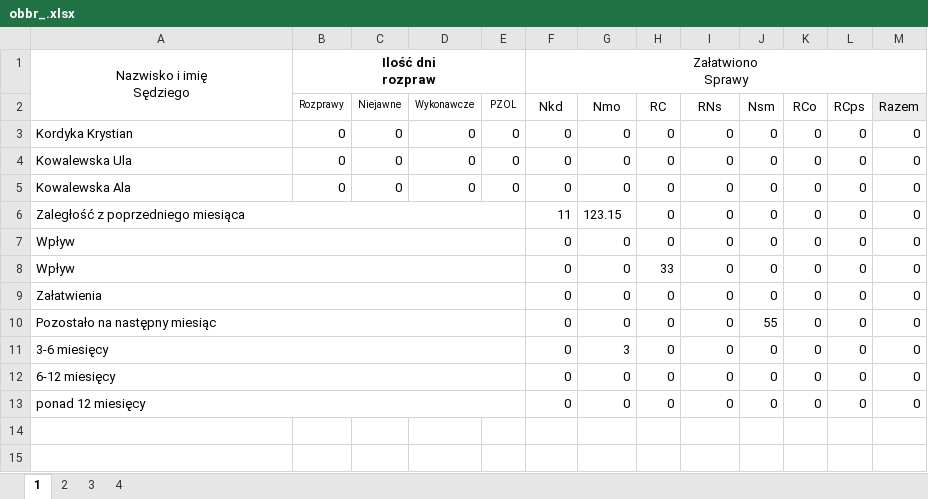
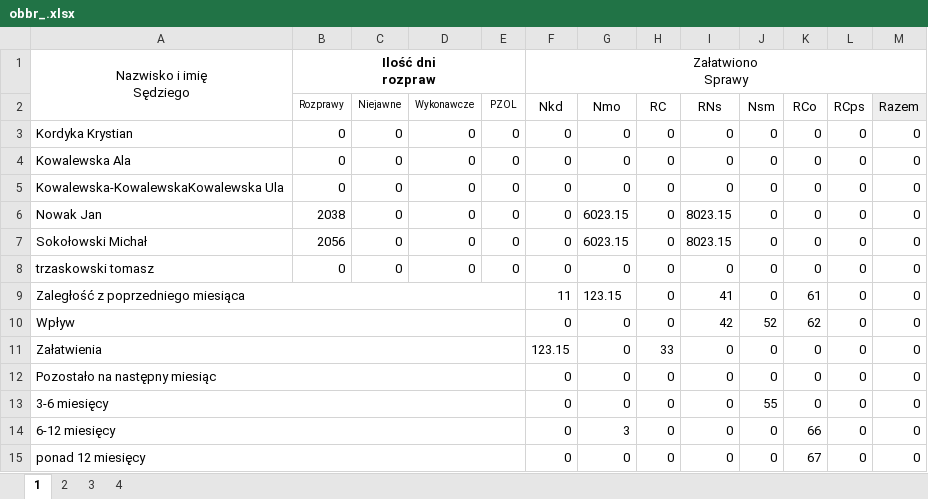
Before and after one commit to RolandSkowronek1972/statystyki, an Excel workbook: Statystyki_2018/Template/obbr_.xlsx, sheet 1, drawn as a sheet; values as stored, in another font and other column widths than the file's, no borders; removed rows and columns are numbered as before the commit, all else as after; the diff names each change by its address in the sheet, - before the commit and + after, or states it on an @@ line.

```diff
--- a/Statystyki_2018/Template/obbr_.xlsx (sheet 1)
+++ b/Statystyki_2018/Template/obbr_.xlsx (sheet 1)
-row 4: Kowalewska Ula | 0 | 0 | 0 | 0 | 0 | 0 | 0 | 0 | 0 | 0 | 0 | 0
+row 5: Kowalewska-KowalewskaKowalewska Ula | 0 | 0 | 0 | 0 | 0 | 0 | 0 | 0 | 0 | 0 | 0 | 0
+row 6: Nowak Jan | 2038 | 0 | 0 | 0 | 0 | 6023.15 | 0 | 8023.15 | 0 | 0 | 0 | 0
+row 7: Sokołowski Michał | 2056 | 0 | 0 | 0 | 0 | 6023.15 | 0 | 8023.15 | 0 | 0 | 0 | 0
+row 8: trzaskowski tomasz | 0 | 0 | 0 | 0 | 0 | 0 | 0 | 0 | 0 | 0 | 0 | 0
-I9 (RNs): 0
+I9 (RNs): 41
-K9 (RCo): 0
+K9 (RCo): 61
-I10 (RNs): 0
+I10 (RNs): 42
-J10 (Nsm): 0
+J10 (Nsm): 52
-K10 (RCo): 0
+K10 (RCo): 62
-row 8: Wpływ |  |  |  |  | 0 | 0 | 33 | 0 | 0 | 0 | 0 | 0
-F11 (Nkd): 0
+F11 (Nkd): 123.15
-H11 (RC): 0
+H11 (RC): 33
-J12 (Nsm): 55
+J12 (Nsm): 0
-G13 (Nmo): 3
+G13 (Nmo): 0
-J13 (Nsm): 0
+J13 (Nsm): 55
-G14 (Nmo): 0
+G14 (Nmo): 3
-K14 (RCo): 0
+K14 (RCo): 66
-K15 (RCo): 0
+K15 (RCo): 67
```
Also changed, not shown: sheet 4, sheet 3, Statystyki_2018/Template/obbc_.xlsx, Statystyki_2018/Template/obbp_.xlsx, 28 other files.
